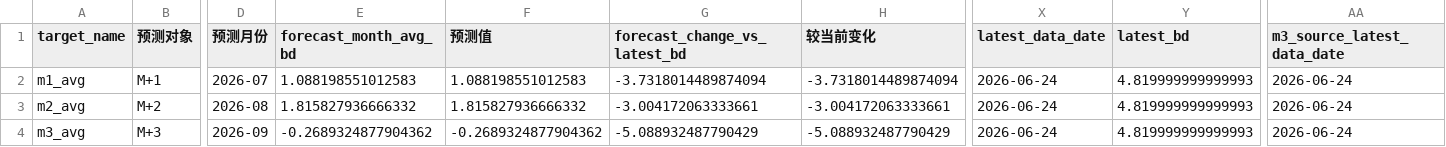
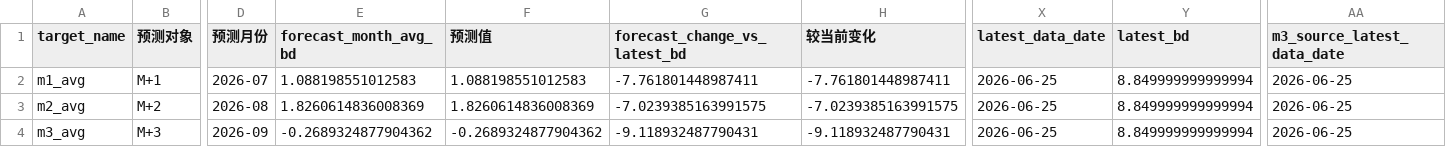
Before and after one commit to zyb0716-svg/bd-daily-report, a CSV file: short_term_final_forecast_summary.csv, drawn as a sheet; only a part is shown, gaps mark what is left out; the diff names each change by its address in the sheet, - before the commit and + after, or states it on an @@ line.

Commit message:
Update BD report 2026-06-26 10:30

```diff
--- a/short_term_final_forecast_summary.csv
+++ b/short_term_final_forecast_summary.csv
-G2 (forecast_change_vs_latest_bd): -3.7318014489874094
+G2 (forecast_change_vs_latest_bd): -7.761801448987411
-H2 (较当前变化): -3.7318014489874094
+H2 (较当前变化): -7.761801448987411
-X2:X4 (latest_data_date): 2026-06-24
+X2:X4 (latest_data_date): 2026-06-25
-Y2:Y4 (latest_bd): 4.819999999999993
+Y2:Y4 (latest_bd): 8.849999999999994
-AA2:AA4 (m3_source_latest_data_date): 2026-06-24
+AA2:AA4 (m3_source_latest_data_date): 2026-06-25
-E3 (forecast_month_avg_bd): 1.815827936666332
+E3 (forecast_month_avg_bd): 1.8260614836008369
-F3 (预测值): 1.815827936666332
+F3 (预测值): 1.8260614836008369
-G3 (forecast_change_vs_latest_bd): -3.004172063333661
+G3 (forecast_change_vs_latest_bd): -7.0239385163991575
-H3 (较当前变化): -3.004172063333661
+H3 (较当前变化): -7.0239385163991575
-G4 (forecast_change_vs_latest_bd): -5.088932487790429
+G4 (forecast_change_vs_latest_bd): -9.118932487790431
-H4 (较当前变化): -5.088932487790429
+H4 (较当前变化): -9.118932487790431
```
Also changed, not shown: final_forecast_lock.csv, 4 other files.
